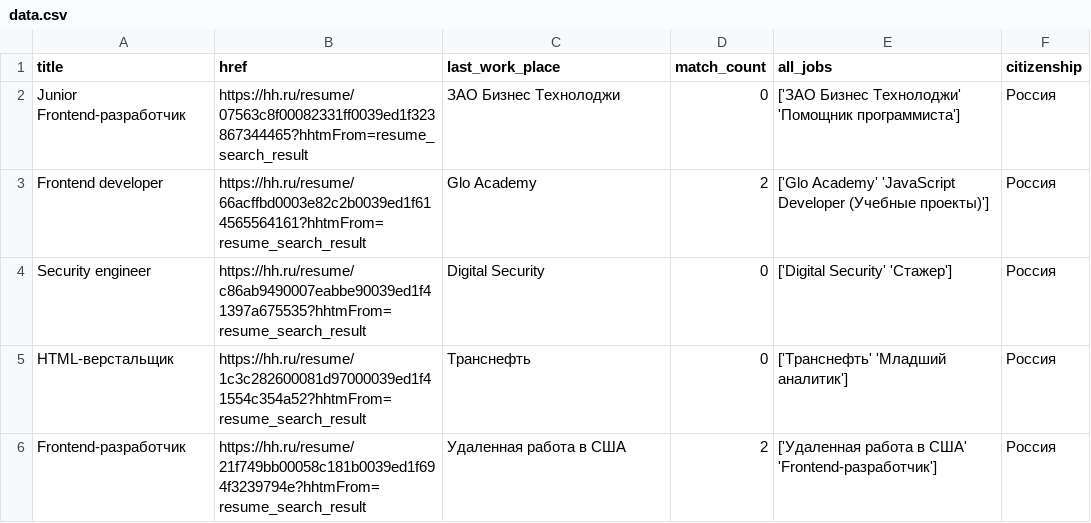
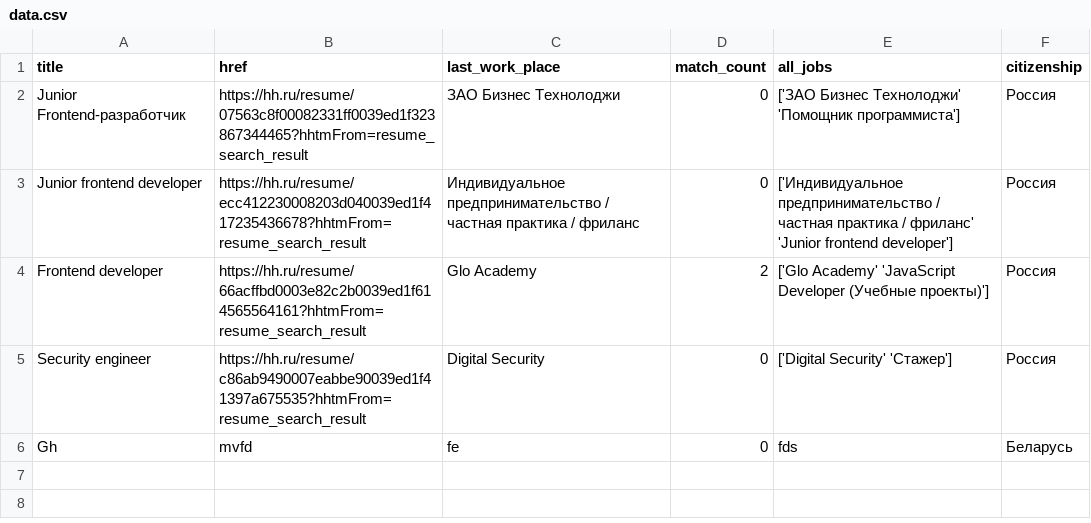
Before and after one commit to EvgeniaKomleva/hh_parse_with_selenium, a CSV file: data/data.csv, drawn as a sheet; removed rows and columns are numbered as before the commit, all else as after; the diff names each change by its address in the sheet, - before the commit and + after, or states it on an @@ line.

```diff
--- a/data/data.csv
+++ b/data/data.csv
+row 3: Junior frontend developer | https://hh.ru/resume/ecc412230008203d040039ed1f417235436678?hhtmFrom=resume_search_result | Индивидуальное предпринимательство / частная практика / фриланс | 0 | ['Индивидуальное предпринимательство / частная практика / фриланс' 'Junior frontend developer'] | Россия
-row 5: HTML-верстальщик | https://hh.ru/resume/1c3c282600081d97000039ed1f41554c354a52?hhtmFrom=resume_search_result | Tранснефть | 0 | ['Tранснефть' 'Младший аналитик'] | Россия
-row 6: Frontend-разработчик | https://hh.ru/resume/21f749bb00058c181b0039ed1f694f3239794e?hhtmFrom=resume_search_result | Удаленная работа в США | 2 | ['Удаленная работа в США' 'Frontend-разработчик'] | Россия
+row 6: Gh | mvfd | fe | 0 | fds | Беларусь
```
Also changed, not shown: 4 other files.
